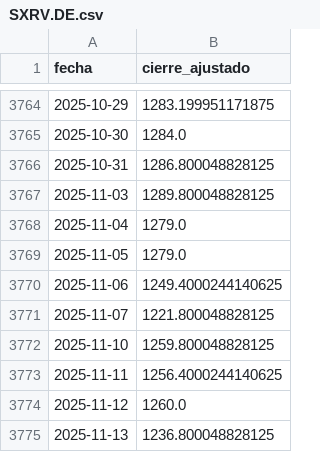
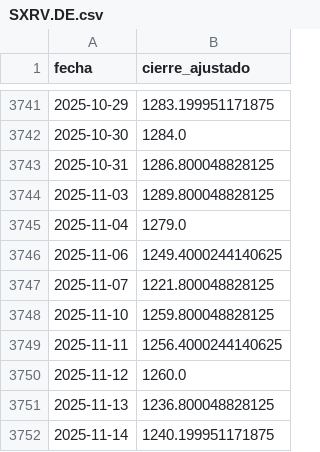
Before and after one commit to mstrofreire/Codex, a CSV file: datos/precios/SXRV.DE.csv, drawn as a sheet; only a part is shown, gaps mark what is left out; the shorter side is filled out with more unchanged rows; the diff covers the shown part only.

```diff
--- a/datos/precios/SXRV.DE.csv
+++ b/datos/precios/SXRV.DE.csv
@@ -3768,3 +3745,2 @@ fecha,cierre_ajustado
 2025-11-04,1279.0
-2025-11-05,1279.0
 2025-11-06,1249.4000244140625
```
Also changed, not shown: 23 removed rows elsewhere in this file, datos/precios/4GLD.DE.csv, datos/precios/EUNL.DE.csv, 10 other files.
